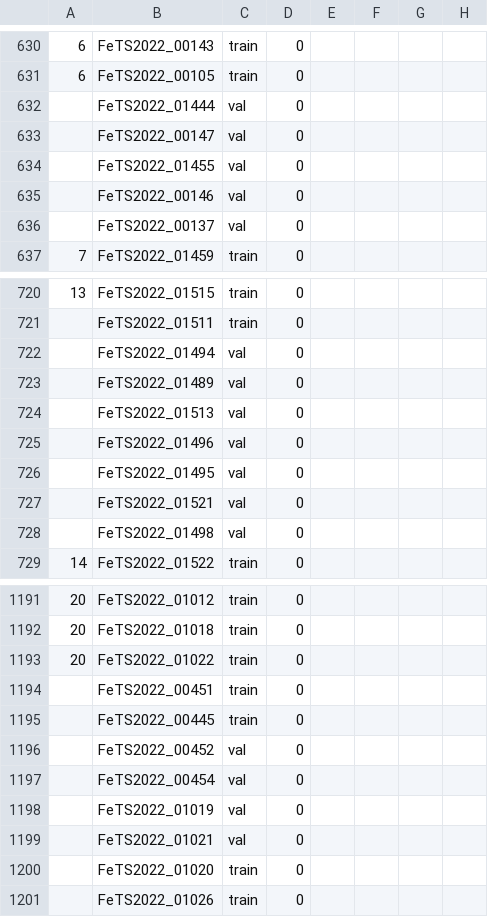
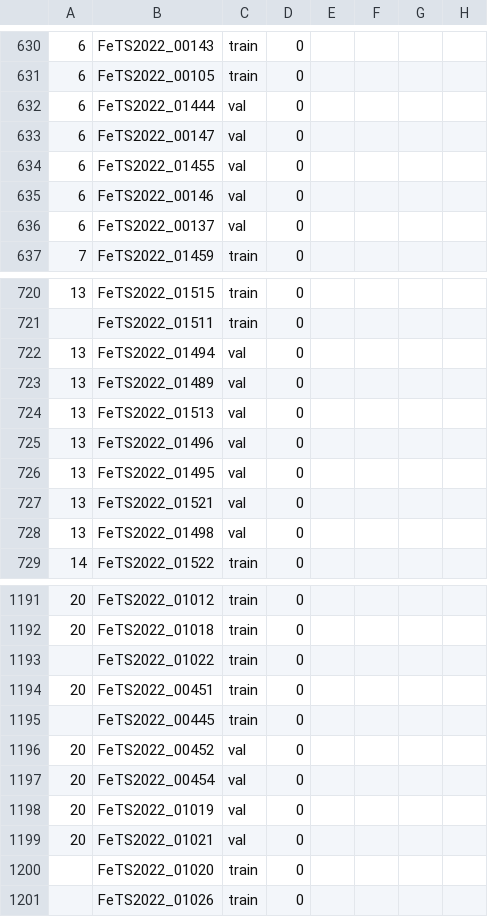
Before and after one commit to raraduck/fedpod, a CSV file: experiments/FETS1470_v5_rnd50_2.csv, drawn as a sheet; only a part is shown, gaps mark what is left out; the diff covers the shown part only; the diff names each change by its address in the sheet, - before the commit and + after, or states it on an @@ line.

```diff
--- a/experiments/FETS1470_v5_rnd50_2.csv
+++ b/experiments/FETS1470_v5_rnd50_2.csv
-A632:A636: (empty)
+A632:A636: 6
-A722:A728: (empty)
+A722:A728: 13
-A1193: 20
+A1193: (empty)
-A1194: (empty)
+A1194: 20
-A1196:A1199: (empty)
+A1196:A1199: 20
```
Also changed, not shown: 21 edited cells elsewhere in this file, experiments/FETS1470_v5_rnd50_1.csv, experiments/FETS1470_v5_rnd50_3.csv.
